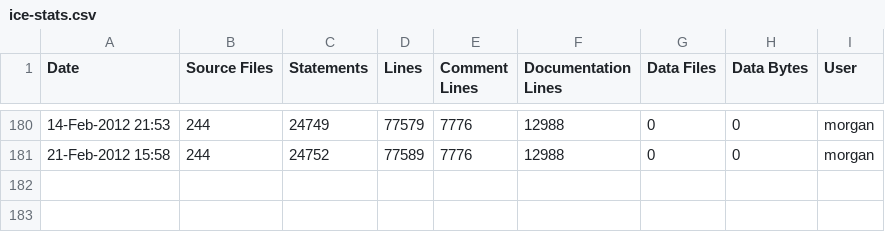
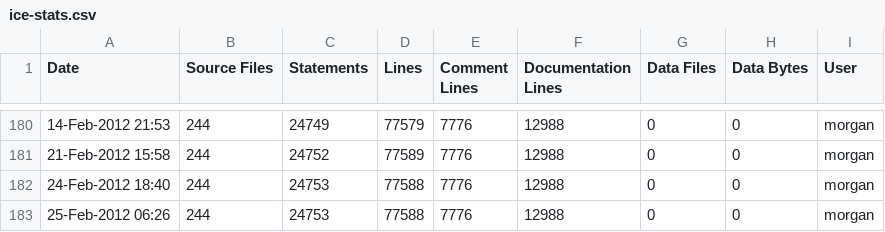
Before and after one commit to A7med-Shoukry/g3d, a CSV file: G3D9/G3D.lib/ice-stats.csv, drawn as a sheet; only a part is shown, gaps mark what is left out; the diff names each change by its address in the sheet, - before the commit and + after, or states it on an @@ line.

```diff
--- a/G3D9/G3D.lib/ice-stats.csv
+++ b/G3D9/G3D.lib/ice-stats.csv
+row 182: 24-Feb-2012 18:40 | 244 | 24753 | 77588 | 7776 | 12988 | 0 | 0 | morgan
+row 183: 25-Feb-2012 06:26 | 244 | 24753 | 77588 | 7776 | 12988 | 0 | 0 | morgan
```
Also changed, not shown: G3D9/GLG3D.lib/ice-stats.csv, 3 other files.
